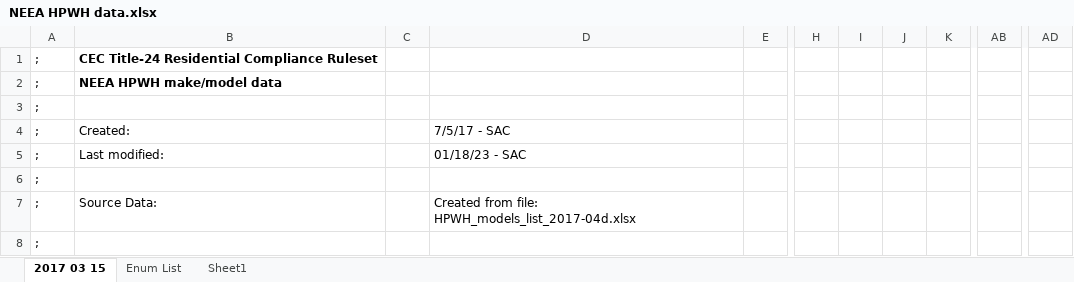
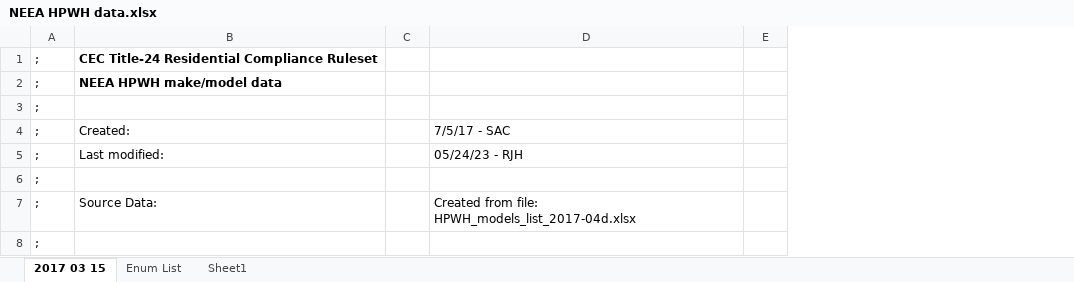
Before and after one commit to joesinger12/Sample-CBECC-Public-Mirror-from-Dev, an Excel workbook: RulesetDev/Rulesets/CA Res/Rules/NEEA HPWH data.xlsx, sheet 2017 03 15, drawn as a sheet; only a part is shown, gaps mark what is left out; values as stored, in another font and other column widths than the file's, no borders; the diff covers the shown part only; the diff names each change by its address in the sheet, - before the commit and + after, or states it on an @@ line.

```diff
--- a/RulesetDev/Rulesets/CA Res/Rules/NEEA HPWH data.xlsx (sheet 2017 03 15)
+++ b/RulesetDev/Rulesets/CA Res/Rules/NEEA HPWH data.xlsx (sheet 2017 03 15)
-column H, empty
-column I, empty
-column J, empty
-column K, empty
-column AB, empty
-column AD, empty
-D5: 01/18/23 - SAC
+D5: 05/24/23 - RJH
```
Also changed, not shown: 16 edited cells elsewhere in this sheet, formulas that keep their value, 1 other file.
